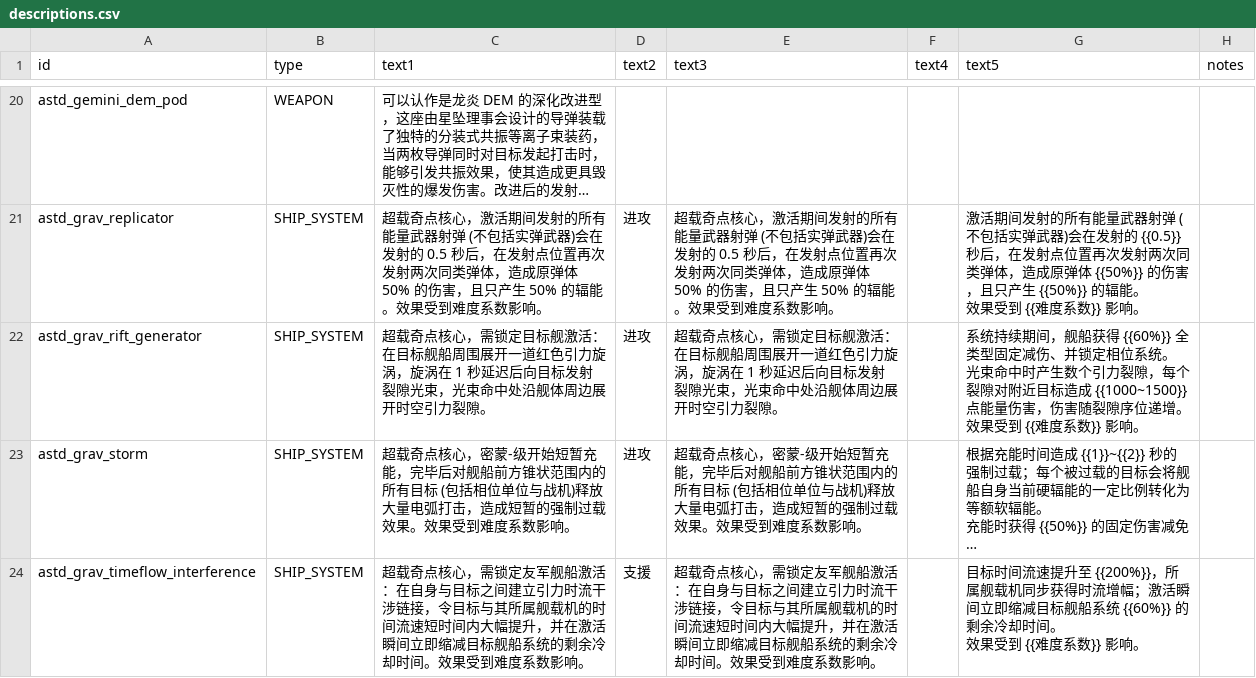
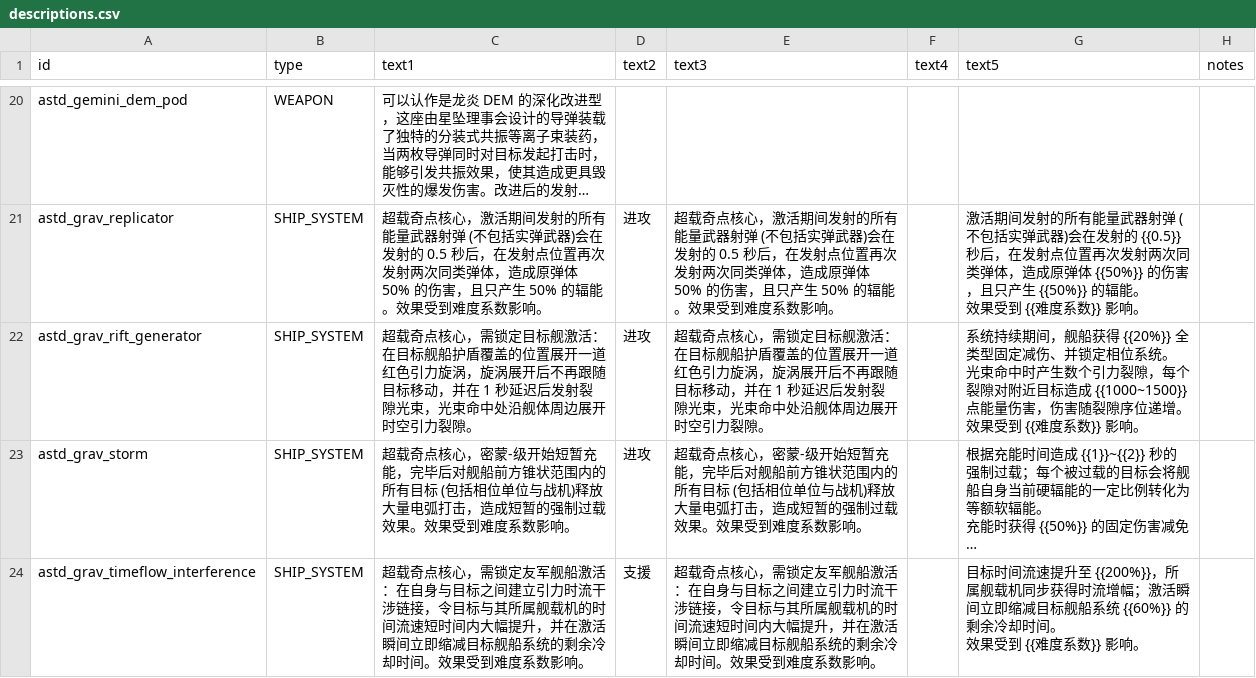
Before and after one commit to KasumiNova/AsteriaDirectorate, a CSV file: contents/data/strings/descriptions.csv, drawn as a sheet; only a part is shown, gaps mark what is left out; long unchanged cells end in …; the diff names each change by its address in the sheet, - before the commit and + after, or states it on an @@ line.

```diff
--- a/contents/data/strings/descriptions.csv
+++ b/contents/data/strings/descriptions.csv
-C22 (text1): …目标舰船周围展开一道红色引力旋涡，旋涡在 1 秒延迟后向目标发射裂隙…
+C22 (text1): …目标舰船护盾覆盖的位置展开一道红色引力旋涡，旋涡展开后不再跟随目标移动，并在 1 秒延迟后发射裂隙…
-E22 (text3): …目标舰船周围展开一道红色引力旋涡，旋涡在 1 秒延迟后向目标发射裂隙…
+E22 (text3): …目标舰船护盾覆盖的位置展开一道红色引力旋涡，旋涡展开后不再跟随目标移动，并在 1 秒延迟后发射裂隙…
-G22 (text5): …船获得 {{60%}} 全类型固…
+G22 (text5): …船获得 {{20%}} 全类型固…
```
Also changed, not shown: 7 other files.
